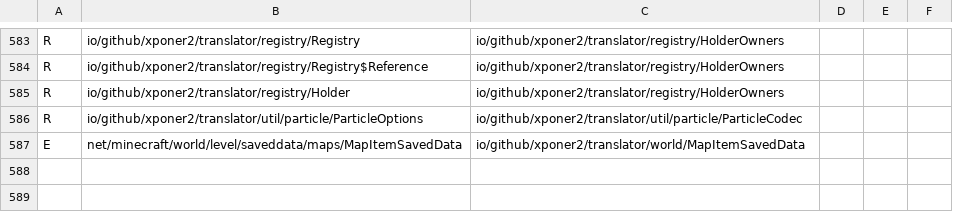
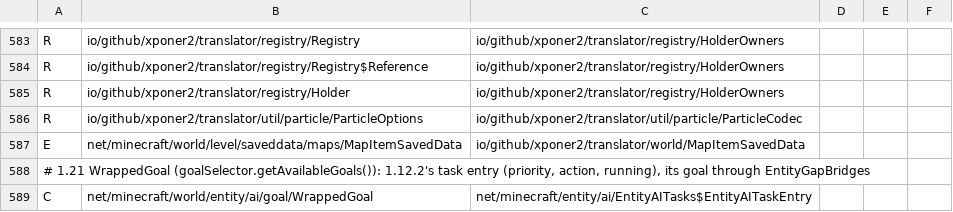
Before and after one commit to Xponer2/translator, a TSV file: src/main/resources/assets/translator/runtime/neoforge-1.21.1-runtime.tsv, drawn as a sheet; only a part is shown, gaps mark what is left out; the diff names each change by its address in the sheet, - before the commit and + after, or states it on an @@ line.

```diff
--- a/src/main/resources/assets/translator/runtime/neoforge-1.21.1-runtime.tsv
+++ b/src/main/resources/assets/translator/runtime/neoforge-1.21.1-runtime.tsv
+row 588: # 1.21 WrappedGoal (goalSelector.getAvailableGoals()): 1.12.2's task entry (priority, action, running), its goal through EntityGapBridges
+row 589: C | net/minecraft/world/entity/ai/goal/WrappedGoal | net/minecraft/entity/ai/EntityAITasks$EntityAITaskEntry
```
Also changed, not shown: src/main/resources/assets/translator/runtime/neoforge-1.21.1-carried.tsv, src/main/resources/assets/translator/runtime/neoforge-1.21.1-redirects.tsv, 8 other files.
